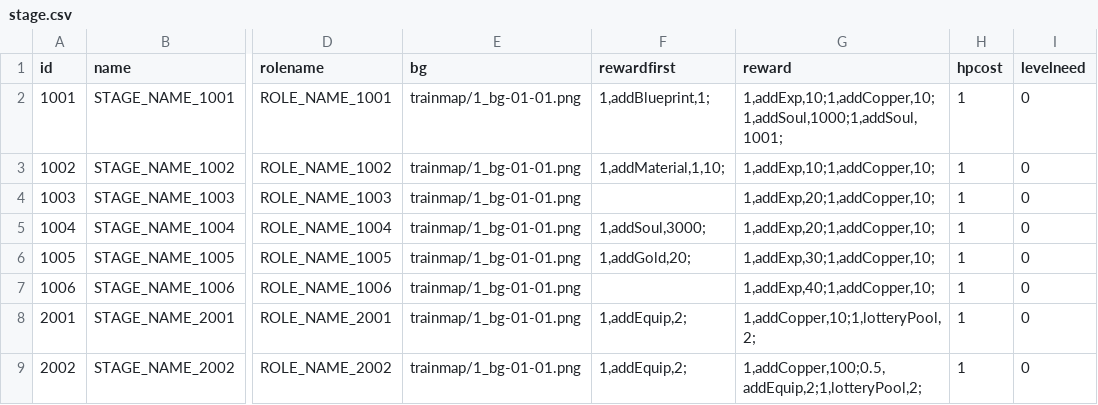
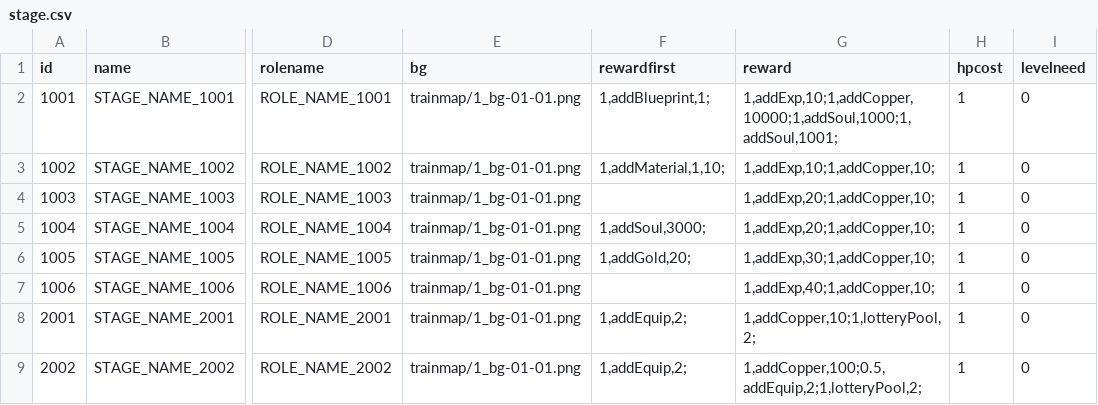
Before and after one commit to w2moon/AnotherWorldData, a CSV file: stage.csv, drawn as a sheet; only a part is shown, gaps mark what is left out; the diff names each change by its address in the sheet, - before the commit and + after, or states it on an @@ line.

Commit message:
stage reward

```diff
--- a/stage.csv
+++ b/stage.csv
-G2 (reward): 1,addExp,10;1,addCopper,10;1,addSoul,1000;1,addSoul,1001;
+G2 (reward): 1,addExp,10;1,addCopper,10000;1,addSoul,1000;1,addSoul,1001;
```
